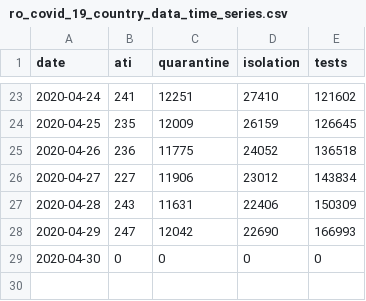
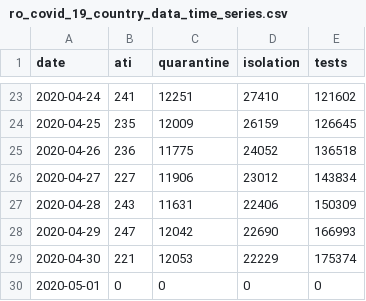
Before and after one commit to gabrielpreda/covid_19_ro, a CSV file: ro_covid_19_time_series/ro_covid_19_country_data_time_series.csv, drawn as a sheet; only a part is shown, gaps mark what is left out.

```diff
--- a/ro_covid_19_time_series/ro_covid_19_country_data_time_series.csv
+++ b/ro_covid_19_time_series/ro_covid_19_country_data_time_series.csv
@@ -28,2 +28,3 @@ date,ati,quarantine,isolation,tests
 2020-04-29,247,12042,22690,166993
-2020-04-30,0,0,0,0
+2020-04-30,221,12053,22229,175374
+2020-05-01,0,0,0,0
```
Also changed, not shown: ro_covid_19_time_series/ro_covid_19_time_series.csv, 1 other file.
